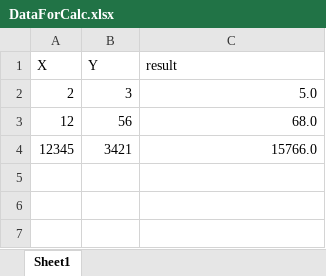
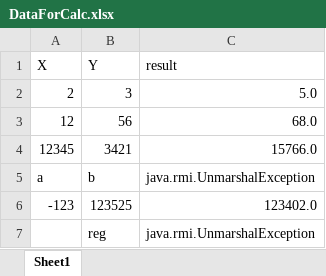
Before and after one commit to IChekan/calc, an Excel workbook: src/module6/week5/soapUITask2/DataForCalc.xlsx, sheet Sheet1, drawn as a sheet; values as stored, in another font and other column widths than the file's, no borders; the diff names each change by its address in the sheet, - before the commit and + after, or states it on an @@ line.

```diff
--- a/src/module6/week5/soapUITask2/DataForCalc.xlsx (sheet Sheet1)
+++ b/src/module6/week5/soapUITask2/DataForCalc.xlsx (sheet Sheet1)
+row 5: a | b | java.rmi.UnmarshalException
+row 6: -123 | 123525 | 123402.0
+row 7:  | reg | java.rmi.UnmarshalException
```
Also changed, not shown: 2 other files.
